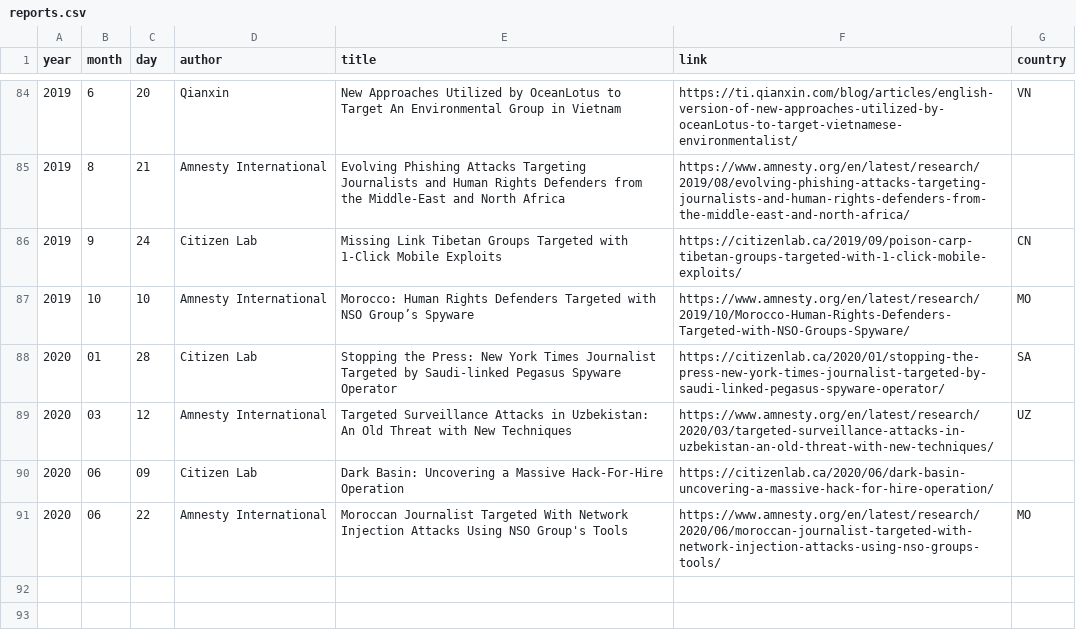
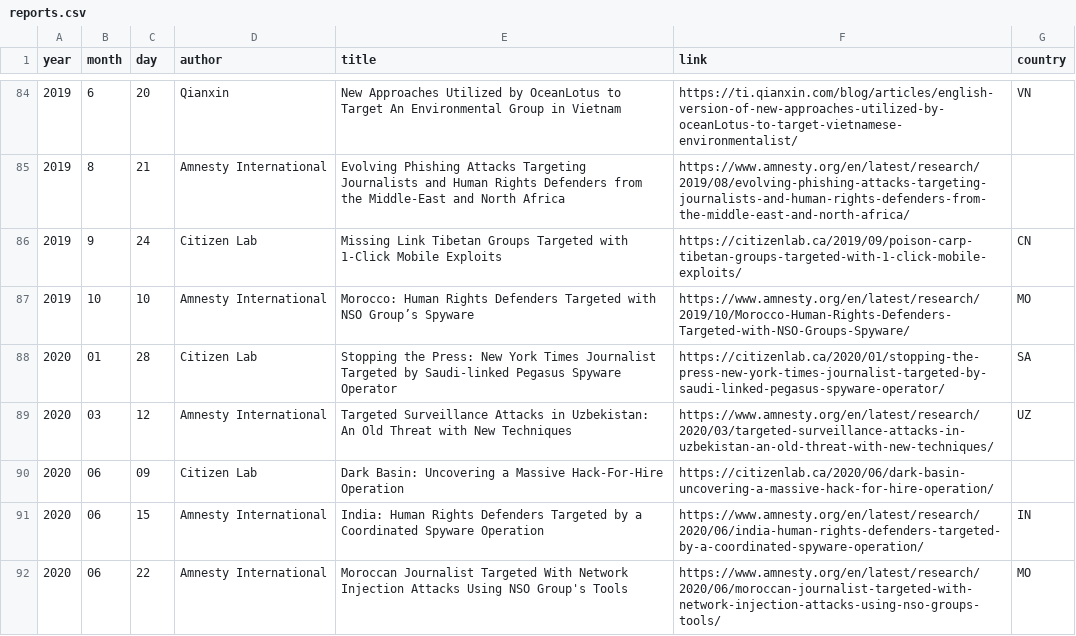
Before and after one commit to botherder/targetedthreats, a CSV file: reports.csv, drawn as a sheet; only a part is shown, gaps mark what is left out; the diff names each change by its address in the sheet, - before the commit and + after, or states it on an @@ line.

```diff
--- a/reports.csv
+++ b/reports.csv
+row 91: 2020 | 06 | 15 | Amnesty International | India: Human Rights Defenders Targeted by a Coordinated Spyware Operation | https://www.amnesty.org/en/latest/research/2020/06/india-human-rights-defenders-targeted-by-a-coordinated-spyware-operation/ | IN
```
Also changed, not shown: targetedthreats.csv, 2 other files.
